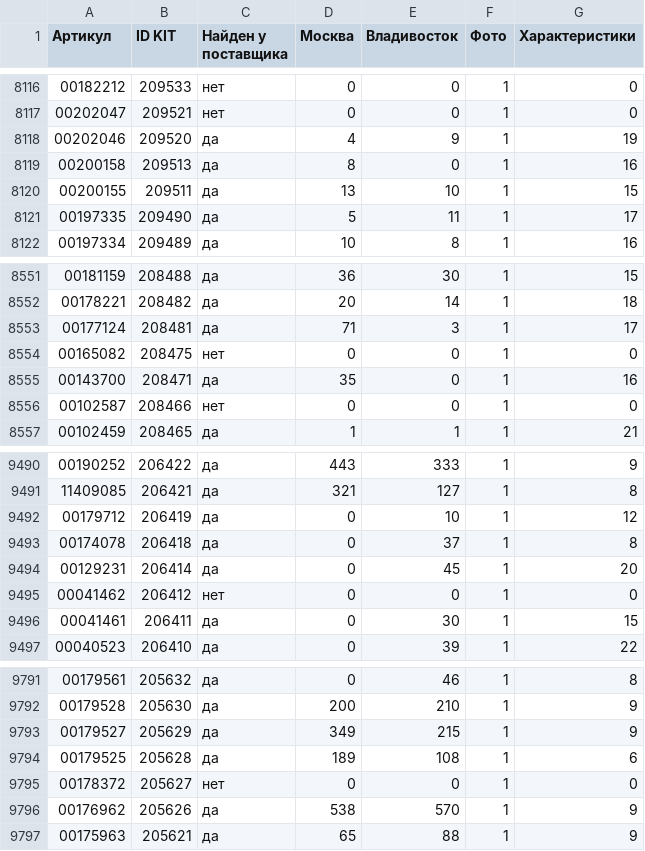
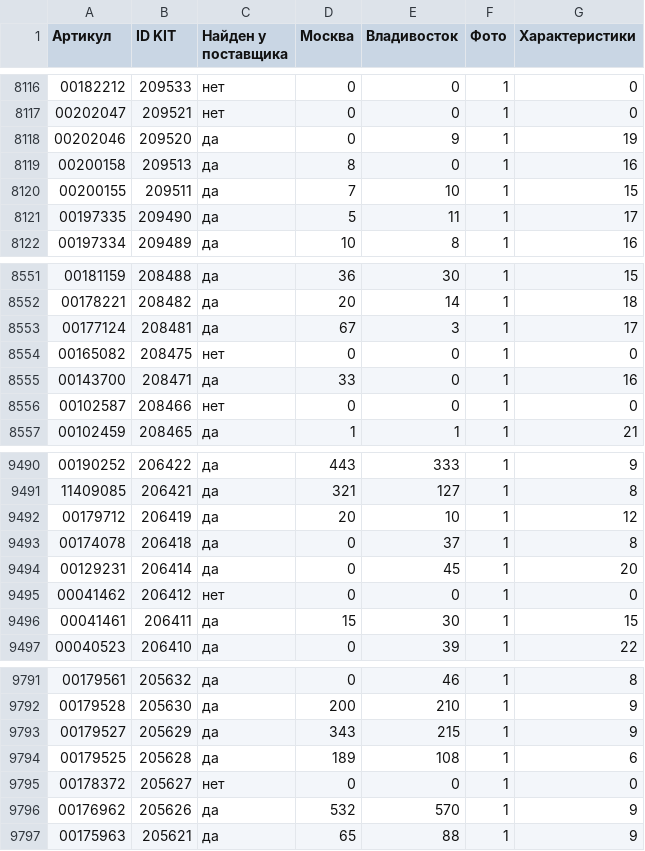
Before and after one commit to maria17-ai/kit-feed, a CSV file: kit_feed_report.csv, drawn as a sheet; only a part is shown, gaps mark what is left out; the diff covers the shown part only.

```diff
--- a/kit_feed_report.csv
+++ b/kit_feed_report.csv
@@ -8117,5 +8117,5 @@
 00202047;209521;нет;0;0;1;0
-00202046;209520;да;4;9;1;19
+00202046;209520;да;0;9;1;19
 00200158;209513;да;8;0;1;16
-00200155;209511;да;13;10;1;15
+00200155;209511;да;7;10;1;15
 00197335;209490;да;5;11;1;17
@@ -8552,5 +8552,5 @@
 00178221;208482;да;20;14;1;18
-00177124;208481;да;71;3;1;17
+00177124;208481;да;67;3;1;17
 00165082;208475;нет;0;0;1;0
-00143700;208471;да;35;0;1;16
+00143700;208471;да;33;0;1;16
 00102587;208466;нет;0;0;1;0
@@ -9491,3 +9491,3 @@
 11409085;206421;да;321;127;1;8
-00179712;206419;да;0;10;1;12
+00179712;206419;да;20;10;1;12
 00174078;206418;да;0;37;1;8
@@ -9495,3 +9495,3 @@
 00041462;206412;нет;0;0;1;0
-00041461;206411;да;0;30;1;15
+00041461;206411;да;15;30;1;15
 00040523;206410;да;0;39;1;22
@@ -9792,6 +9792,6 @@
 00179528;205630;да;200;210;1;9
-00179527;205629;да;349;215;1;9
+00179527;205629;да;343;215;1;9
 00179525;205628;да;189;108;1;6
 00178372;205627;нет;0;0;1;0
-00176962;205626;да;538;570;1;9
+00176962;205626;да;532;570;1;9
 00175963;205621;да;65;88;1;9
```
Also changed, not shown: 85 edited cells elsewhere in this file, 1 other file.
